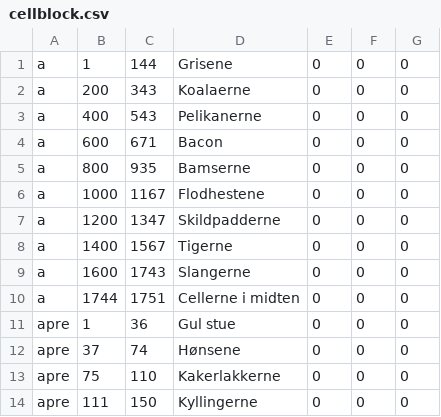
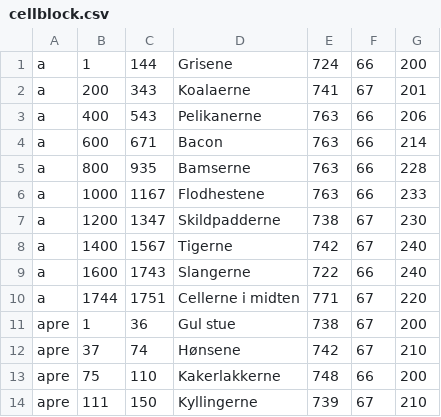
Before and after one commit to WildTooth/FreakyVille-General-Data, a CSV file: entities/cellblock.csv, drawn as a sheet; only a part is shown; the diff covers the shown part only.

Commit message:
Added some locations

```diff
--- a/entities/cellblock.csv
+++ b/entities/cellblock.csv
@@ -1,14 +1,14 @@
-a,1,144,Grisene,0,0,0
-a,200,343,Koalaerne,0,0,0
-a,400,543,Pelikanerne,0,0,0
-a,600,671,Bacon,0,0,0
-a,800,935,Bamserne,0,0,0
-a,1000,1167,Flodhestene,0,0,0
-a,1200,1347,Skildpadderne,0,0,0
-a,1400,1567,Tigerne,0,0,0
-a ,1600,1743,Slangerne,0,0,0
-a,1744,1751,Cellerne i midten,0,0,0
-apre,1,36,Gul stue,0,0,0
-apre,37,74,Hønsene,0,0,0
-apre,75,110,Kakerlakkerne,0,0,0
-apre,111,150,Kyllingerne,0,0,0
+a,1,144,Grisene,724,66,200
+a,200,343,Koalaerne,741,67,201
+a,400,543,Pelikanerne,763,66,206
+a,600,671,Bacon,763,66,214
+a,800,935,Bamserne,763,66,228
+a,1000,1167,Flodhestene,763,66,233
+a,1200,1347,Skildpadderne,738,67,230
+a,1400,1567,Tigerne,742,67,240
+a ,1600,1743,Slangerne,722,66,240
+a,1744,1751,Cellerne i midten,771,67,220
+apre,1,36,Gul stue,738,67,200
+apre,37,74,Hønsene,742,67,210
+apre,75,110,Kakerlakkerne,748,66,200
+apre,111,150,Kyllingerne,739,67,210
```
Also changed, not shown: 9 edited cells elsewhere in this file.
